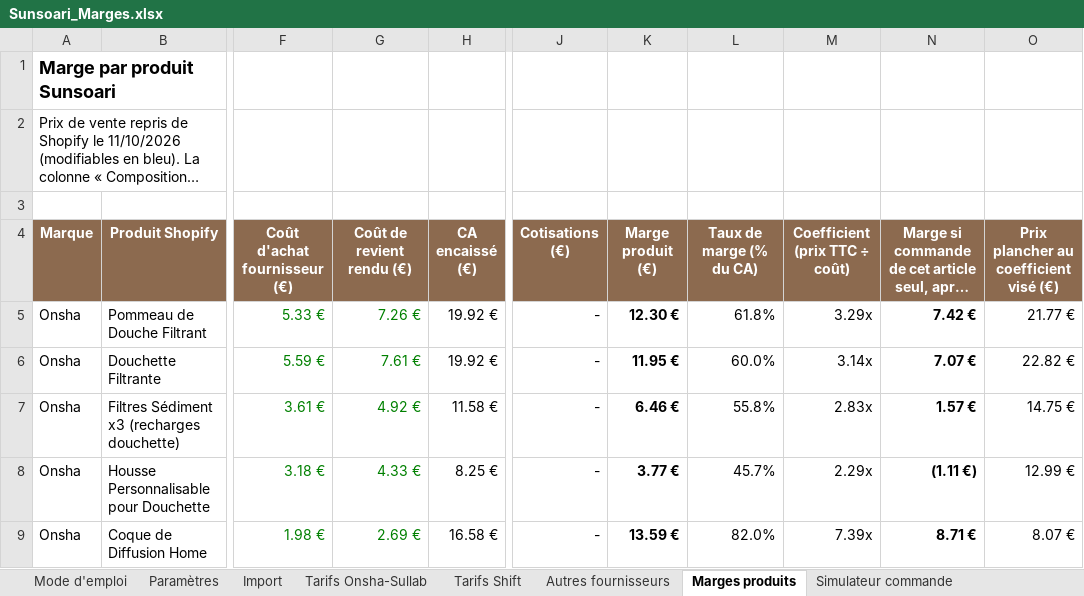
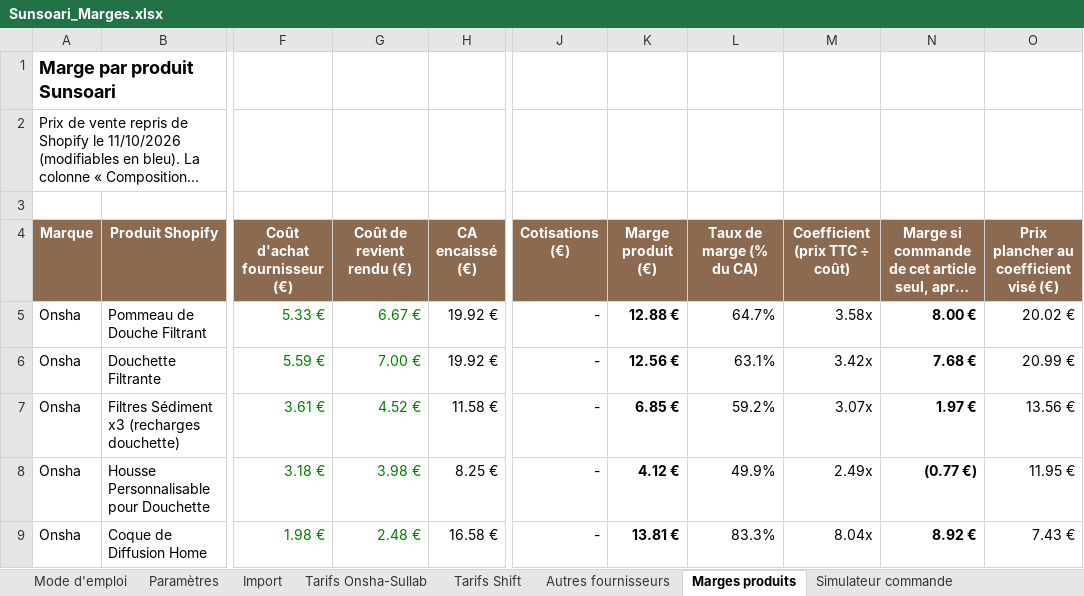
Before and after one commit to madbym/skills-introduction-to-githu, an Excel workbook: sunsoari-theme/gestion/Sunsoari_Marges.xlsx, sheet Marges produits, drawn as a sheet; only a part is shown, gaps mark what is left out; long unchanged cells end in …; values as stored, in another font and other column widths than the file's, no borders; conditional formats not drawn; the diff covers the shown part only; the diff names each change by its address in the sheet, - before the commit and + after, or states it on an @@ line.

```diff
--- a/sunsoari-theme/gestion/Sunsoari_Marges.xlsx (sheet Marges produits)
+++ b/sunsoari-theme/gestion/Sunsoari_Marges.xlsx (sheet Marges produits)
-G5 (Coût de revient rendu (€)): 7.26 €
+G5 (Coût de revient rendu (€)): 6.67 €
-K5 (Marge produit (€)): 12.30 €
+K5 (Marge produit (€)): 12.88 €
-L5 (Taux de marge (% du CA)): 61.8%
+L5 (Taux de marge (% du CA)): 64.7%
-M5 (Coefficient (prix TTC ÷ coût)): 3.29x
+M5 (Coefficient (prix TTC ÷ coût)): 3.58x
-N5: 7.42 €
+N5: 8.00 €
-O5: 21.77 €
+O5: 20.02 €
-G6 (Coût de revient rendu (€)): 7.61 €
+G6 (Coût de revient rendu (€)): 7.00 €
-K6 (Marge produit (€)): 11.95 €
+K6 (Marge produit (€)): 12.56 €
-L6 (Taux de marge (% du CA)): 60.0%
+L6 (Taux de marge (% du CA)): 63.1%
-M6 (Coefficient (prix TTC ÷ coût)): 3.14x
+M6 (Coefficient (prix TTC ÷ coût)): 3.42x
-N6: 7.07 €
+N6: 7.68 €
-O6: 22.82 €
+O6: 20.99 €
-G7 (Coût de revient rendu (€)): 4.92 €
+G7 (Coût de revient rendu (€)): 4.52 €
-K7 (Marge produit (€)): 6.46 €
+K7 (Marge produit (€)): 6.85 €
-L7 (Taux de marge (% du CA)): 55.8%
+L7 (Taux de marge (% du CA)): 59.2%
-M7 (Coefficient (prix TTC ÷ coût)): 2.83x
+M7 (Coefficient (prix TTC ÷ coût)): 3.07x
-N7: 1.57 €
+N7: 1.97 €
-O7: 14.75 €
+O7: 13.56 €
-G8 (Coût de revient rendu (€)): 4.33 €
+G8 (Coût de revient rendu (€)): 3.98 €
-K8 (Marge produit (€)): 3.77 €
+K8 (Marge produit (€)): 4.12 €
-L8 (Taux de marge (% du CA)): 45.7%
+L8 (Taux de marge (% du CA)): 49.9%
-M8 (Coefficient (prix TTC ÷ coût)): 2.29x
+M8 (Coefficient (prix TTC ÷ coût)): 2.49x
-N8: (1.11 €)
+N8: (0.77 €)
-O8: 12.99 €
+O8: 11.95 €
-G9 (Coût de revient rendu (€)): 2.69 €
+G9 (Coût de revient rendu (€)): 2.48 €
-K9 (Marge produit (€)): 13.59 €
+K9 (Marge produit (€)): 13.81 €
-L9 (Taux de marge (% du CA)): 82.0%
+L9 (Taux de marge (% du CA)): 83.3%
-M9 (Coefficient (prix TTC ÷ coût)): 7.39x
+M9 (Coefficient (prix TTC ÷ coût)): 8.04x
-N9: 8.71 €
+N9: 8.92 €
-O9: 8.07 €
+O9: 7.43 €
```
Also changed, not shown: 72 edited cells elsewhere in this sheet, sheet Coffrets Onsha, sheet Tarifs Onsha-Sullab, sheet Import, sheet Simulateur commande, sheet Seuil de rentabilité, 1 other file.
